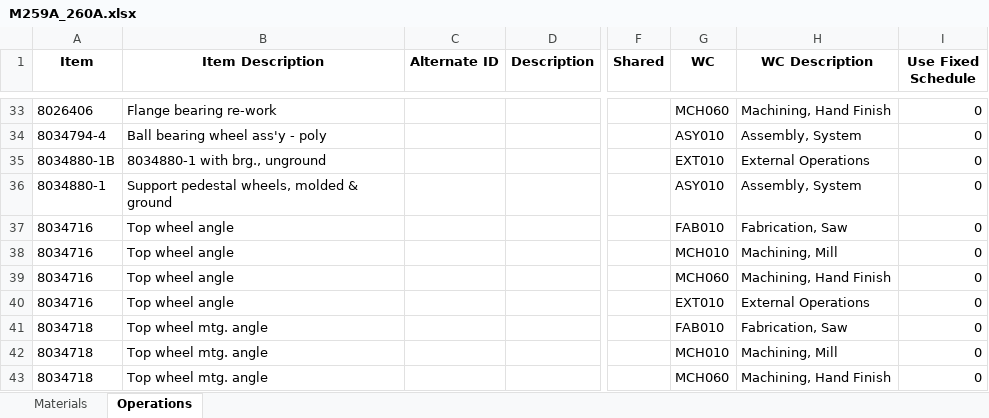
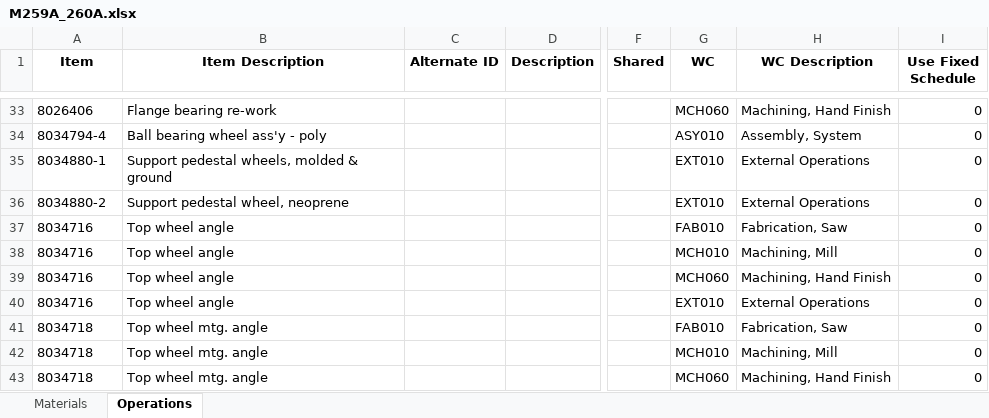
Before and after one commit to MilesStarr/TACTIC_ERP_Phase2BOM, an Excel workbook: OpsAndMats/M259A_260A.xlsx, sheet Operations, drawn as a sheet; only a part is shown, gaps mark what is left out; values as stored, in another font and other column widths than the file's, no borders; the diff names each change by its address in the sheet, - before the commit and + after, or states it on an @@ line.

Commit message:
Correct manufacturing process for support pedestal wheels.

```diff
--- a/OpsAndMats/M259A_260A.xlsx (sheet Operations)
+++ b/OpsAndMats/M259A_260A.xlsx (sheet Operations)
-A35 (Item): 8034880-1B
+A35 (Item): 8034880-1
-B35 (Item Description): 8034880-1 with brg., unground
+B35 (Item Description): Support pedestal wheels, molded & ground
-A36 (Item): 8034880-1
+A36 (Item): 8034880-2
-B36 (Item Description): Support pedestal wheels, molded & ground
+B36 (Item Description): Support pedestal wheel, neoprene
-G36 (WC): ASY010
+G36 (WC): EXT010
-H36 (WC Description): Assembly, System
+H36 (WC Description): External Operations
```
Also changed, not shown: sheet Materials, 2 other files.
